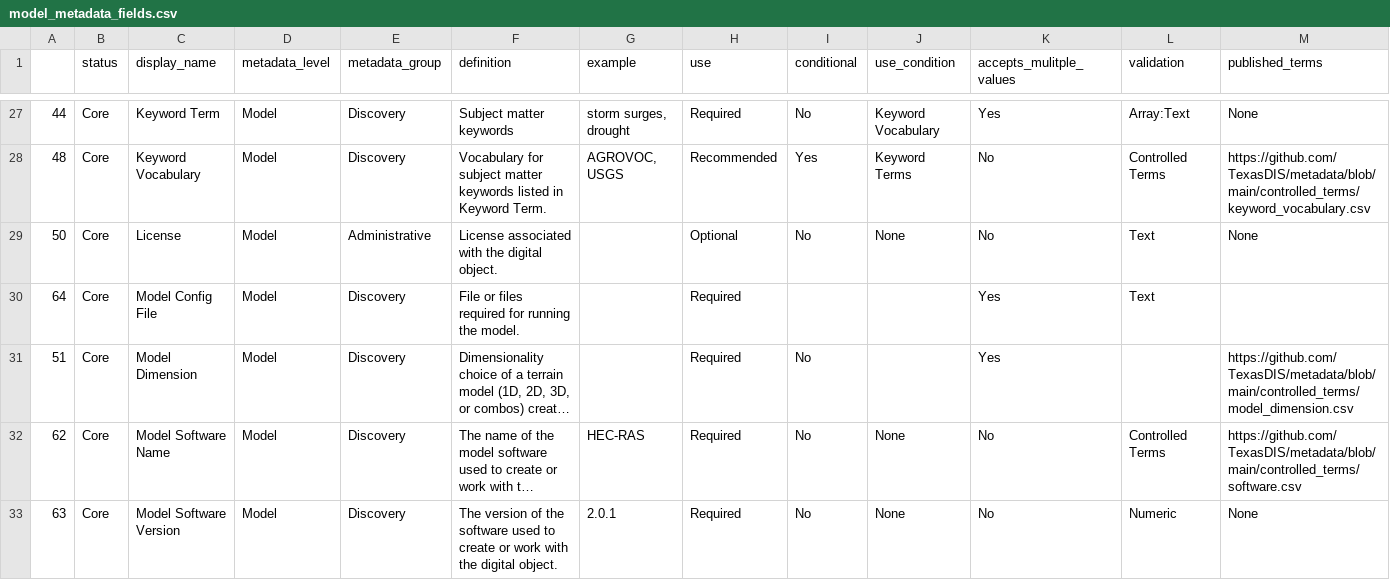
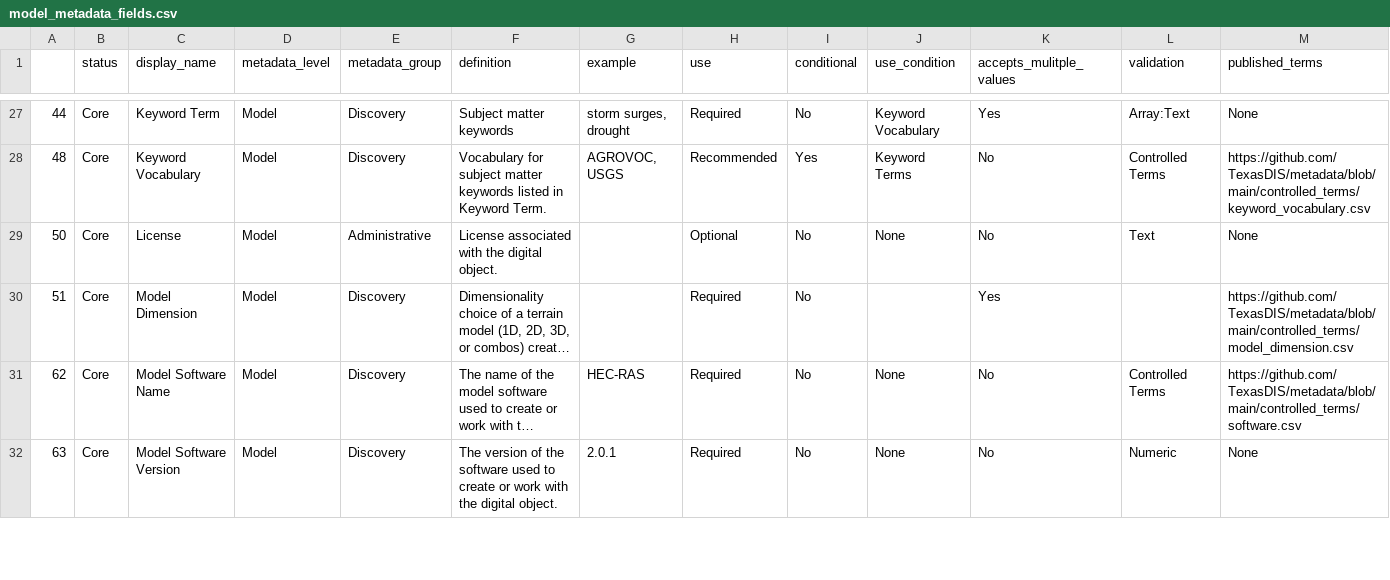
Before and after one commit to In-For-Disaster-Analytics/metadata-schema, a CSV file: fields_by_level/model_metadata_fields.csv, drawn as a sheet; only a part is shown, gaps mark what is left out; long unchanged cells end in …; the diff names each change by its address in the sheet, - before the commit and + after, or states it on an @@ line.

```diff
--- a/fields_by_level/model_metadata_fields.csv
+++ b/fields_by_level/model_metadata_fields.csv
-row 30: 64 | Core | Model Config File | Model | Discovery | File or files required for running the model. |  | Required |  |  | Yes | Text
```
Also changed, not shown: 1 other file.
